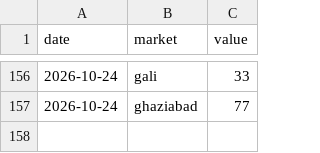
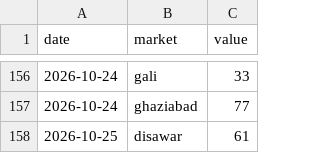
Before and after one commit to vaibhavkumar-WPDEV/predict-satta, a CSV file: data/raw/satta-king-fast.csv, drawn as a sheet; only a part is shown, gaps mark what is left out.

```diff
--- a/data/raw/satta-king-fast.csv
+++ b/data/raw/satta-king-fast.csv
@@ -157 +157,2 @@ date,market,value
 2026-10-24,ghaziabad,77
+2026-10-25,disawar,61
```
Also changed, not shown: 4 other files.
